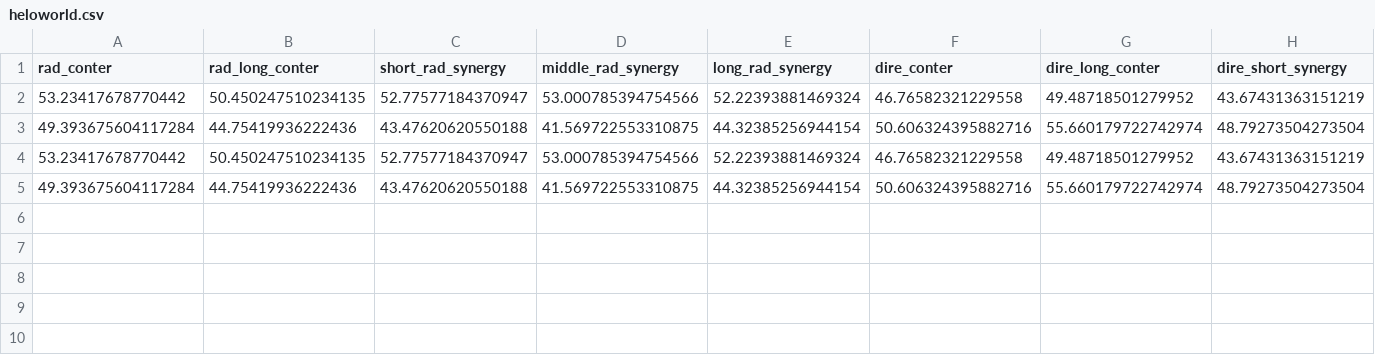
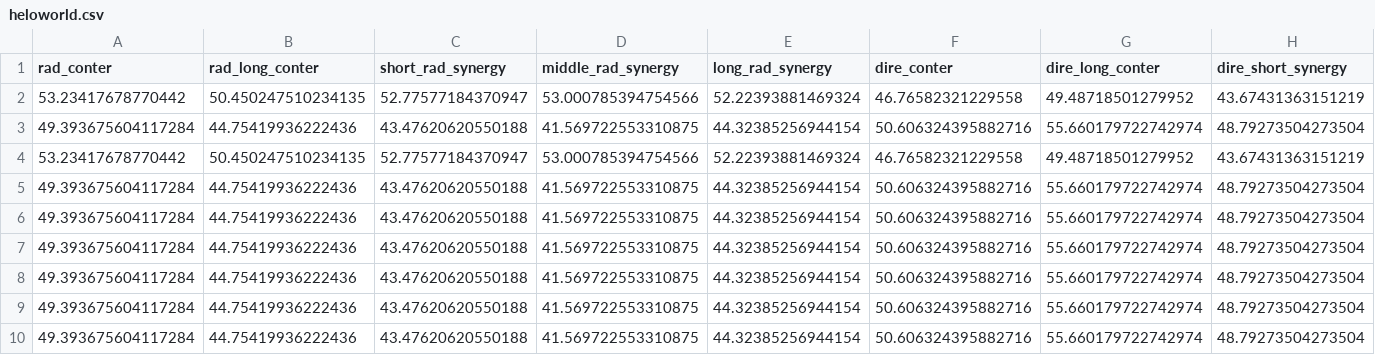
Before and after one commit to B3arAndW0lf/T1r3ai2nmNsud, a CSV file: heloworld.csv, drawn as a sheet; only a part is shown; rows hold the shown columns only; the diff names each change by its address in the sheet, - before the commit and + after, or states it on an @@ line.

Commit message:
Update heloworld.csv

```diff
--- a/heloworld.csv
+++ b/heloworld.csv
+row 6: 49.393675604117284 | 44.75419936222436 | 43.47620620550188 | 41.569722553310875 | 44.32385256944154 | 50.606324395882716 | 55.660179722742974 | 48.79273504273504
+row 7: 49.393675604117284 | 44.75419936222436 | 43.47620620550188 | 41.569722553310875 | 44.32385256944154 | 50.606324395882716 | 55.660179722742974 | 48.79273504273504
+row 8: 49.393675604117284 | 44.75419936222436 | 43.47620620550188 | 41.569722553310875 | 44.32385256944154 | 50.606324395882716 | 55.660179722742974 | 48.79273504273504
+row 9: 49.393675604117284 | 44.75419936222436 | 43.47620620550188 | 41.569722553310875 | 44.32385256944154 | 50.606324395882716 | 55.660179722742974 | 48.79273504273504
+row 10: 49.393675604117284 | 44.75419936222436 | 43.47620620550188 | 41.569722553310875 | 44.32385256944154 | 50.606324395882716 | 55.660179722742974 | 48.79273504273504
```
